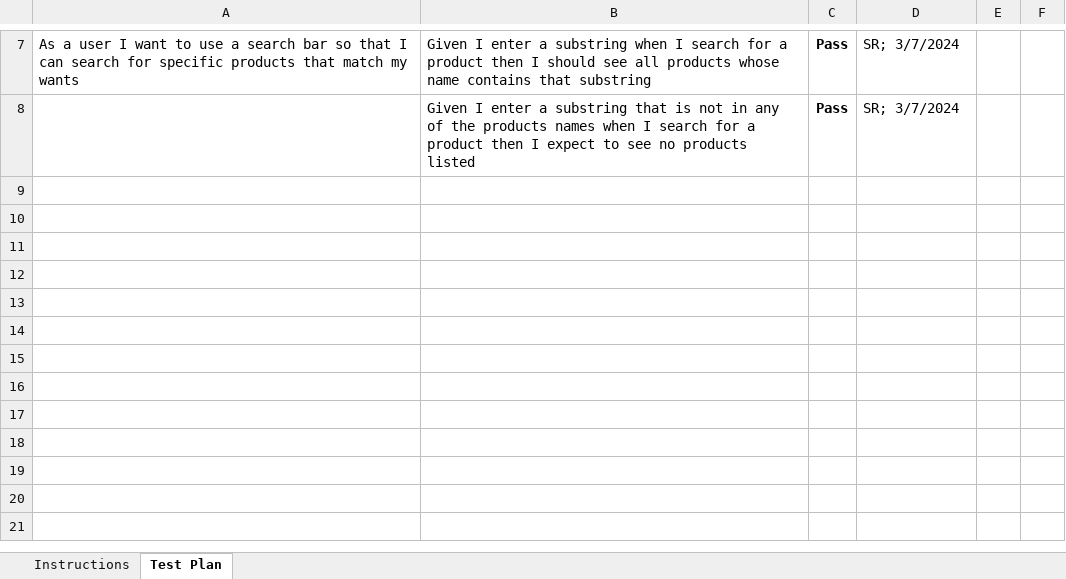
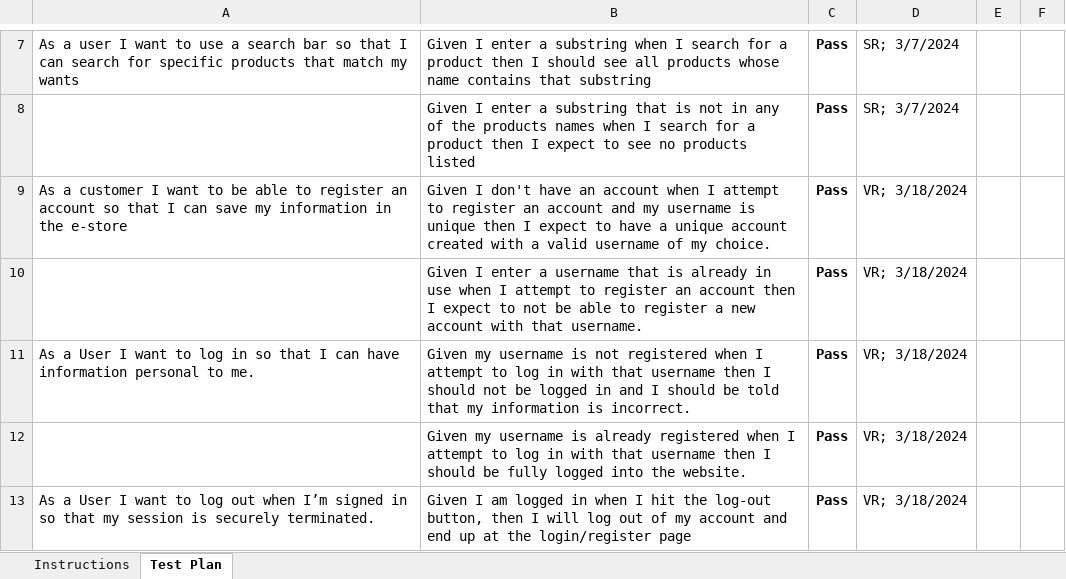
Before and after one commit to alexcarron/rock-estore, an Excel workbook: etc/Acceptance Test Plan.xlsx, sheet Test Plan, drawn as a sheet; only a part is shown, gaps mark what is left out; values as stored, in another font and other column widths than the file's, no borders; conditional formats not drawn; the diff names each change by its address in the sheet, - before the commit and + after, or states it on an @@ line.

Commit message:
Updated Acceptance test plan

```diff
--- a/etc/Acceptance Test Plan.xlsx (sheet Test Plan)
+++ b/etc/Acceptance Test Plan.xlsx (sheet Test Plan)
+row 9: As a customer I want to be able to register an account so that I can save my information in the e-store | Given I don't have an account when I attempt to register an account and my username is unique then I expect to have a unique account created with a valid username of my choice. | Pass | VR; 3/18/2024
+row 10:  | Given I enter a username that is already in use when I attempt to register an account then I expect to not be able to register a new account with that username. | Pass | VR; 3/18/2024
+row 11: As a User I want to log in so that I can have information personal to me. | Given my username is not registered when I attempt to log in with that username then I should not be logged in and I should be told that my information is incorrect. | Pass | VR; 3/18/2024
+row 12:  | Given my username is already registered when I attempt to log in with that username then I should be fully logged into the website. | Pass | VR; 3/18/2024
+row 13: As a User I want to log out when I’m signed in so that my session is securely terminated. | Given I am logged in when I hit the log-out button, then I will log out of my account and end up at the login/register page | Pass | VR; 3/18/2024
```
